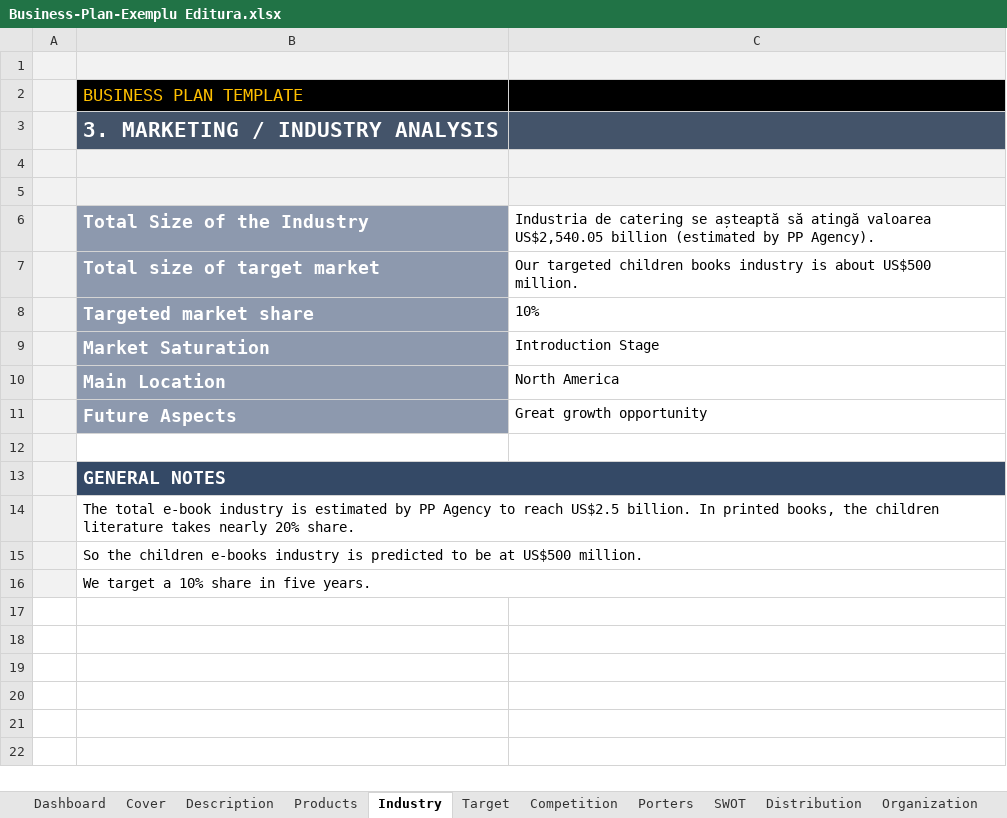
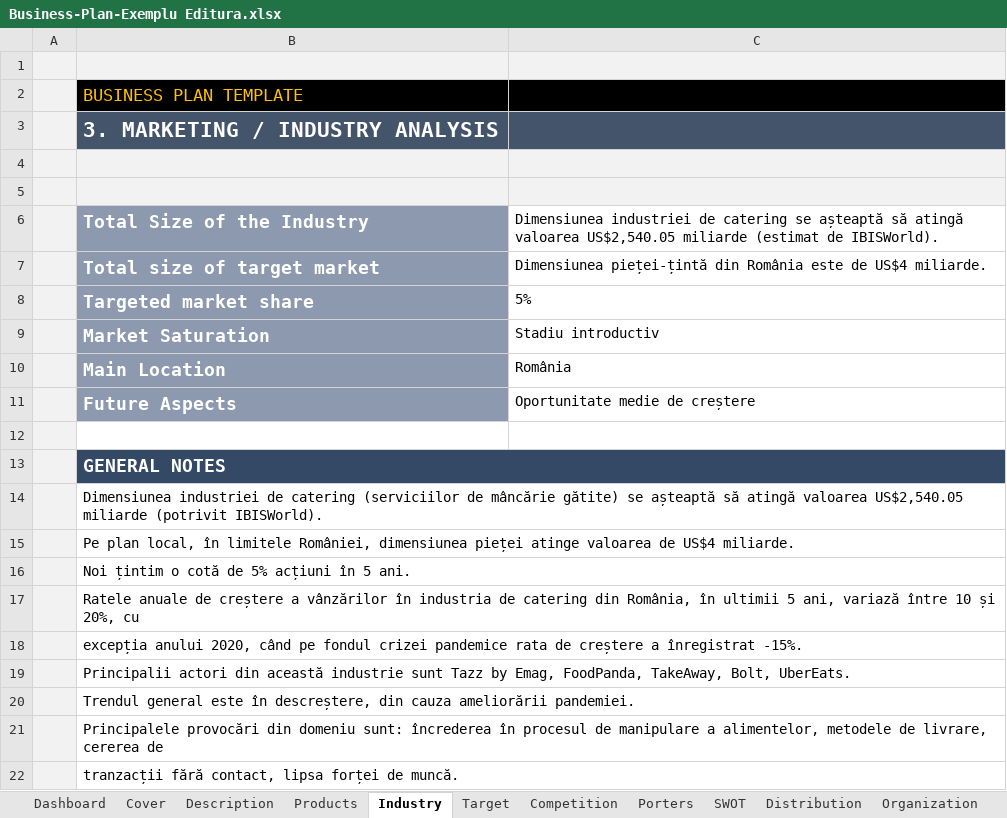
Before and after one commit to varaticalexandru/faculty, an Excel workbook: an_2/sem_1/M/Business-Plan-Exemplu Editura.xlsx, sheet Industry, drawn as a sheet; values as stored, in another font and other column widths than the file's, no borders; charts and pictures not drawn; the diff names each change by its address in the sheet, - before the commit and + after, or states it on an @@ line.

Commit message:
upd

```diff
--- a/an_2/sem_1/M/Business-Plan-Exemplu Editura.xlsx (sheet Industry)
+++ b/an_2/sem_1/M/Business-Plan-Exemplu Editura.xlsx (sheet Industry)
-C6: Industria de catering se așteaptă să atingă valoarea US$2,540.05 billion (estimated by PP Agency).
+C6: Dimensiunea industriei de catering se așteaptă să atingă valoarea US$2,540.05 miliarde (estimat de IBISWorld).
-C7: Our targeted children books industry is about US$500 million.
+C7: Dimensiunea pieței-țintă din România este de US$4 miliarde.
-C8: 10%
+C8: 5%
-C9: Introduction Stage
+C9: Stadiu introductiv
-C10: North America
+C10: România
-C11: Great growth opportunity
+C11: Oportunitate medie de creștere
-B14: The total e-book industry is estimated by PP Agency to reach US$2.5 billion. In printed books, the children literature takes nearly 20% share.
+B14: Dimensiunea industriei de catering (serviciilor de mâncărie gătite) se așteaptă să atingă valoarea US$2,540.05 miliarde (potrivit IBISWorld).
-B15: So the children e-books industry is predicted to be at US$500 million.
+B15: Pe plan local, în limitele României, dimensiunea pieței atinge valoarea de US$4 miliarde.
-B16: We target a 10% share in five years.
+B16: Noi țintim o cotă de 5% acțiuni în 5 ani.
+row 17:  | Ratele anuale de creștere a vânzărilor în industria de catering din România, în ultimii 5 ani, variază între 10 și 20%, cu
+row 18:  | excepția anului 2020, când pe fondul crizei pandemice rata de creștere a înregistrat -15%.
+row 19:  | Principalii actori din această industrie sunt Tazz by Emag, FoodPanda, TakeAway, Bolt, UberEats.
+row 20:  | Trendul general este în descreștere, din cauza ameliorării pandemiei.
+row 21:  | Principalele provocări din domeniu sunt: încrederea în procesul de manipulare a alimentelor, metodele de livrare, cererea de
+row 22:  | tranzacții fără contact, lipsa forței de muncă.
```
Also changed, not shown: sheet Target.
